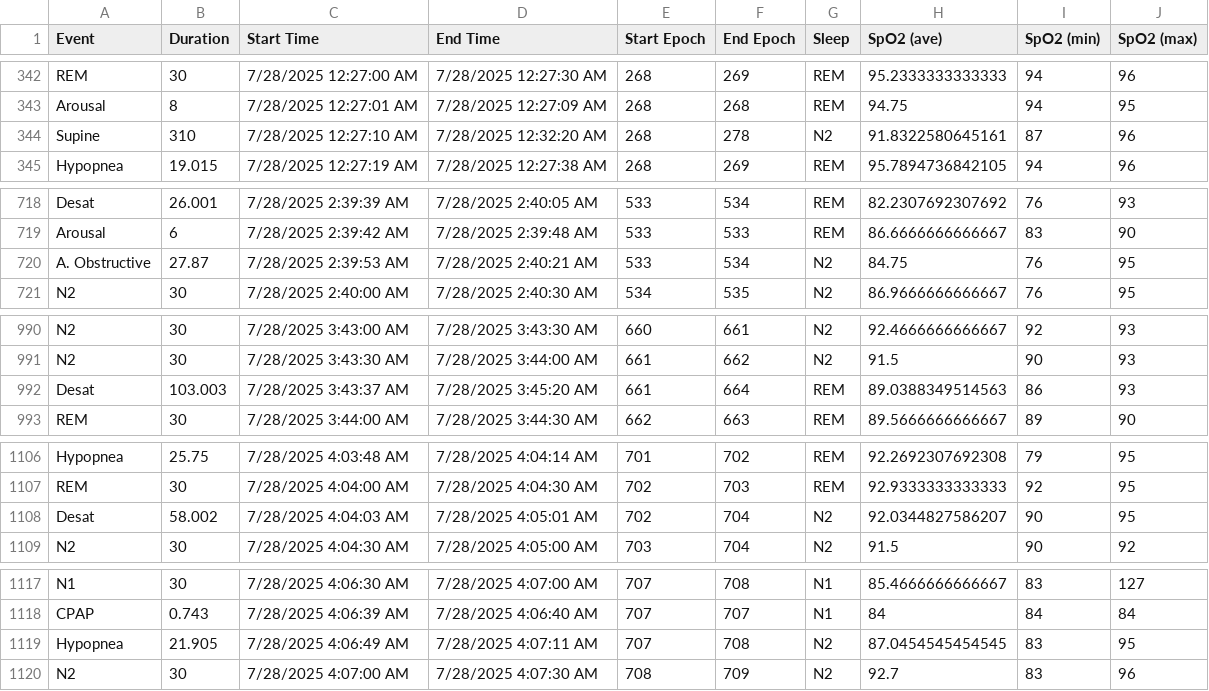
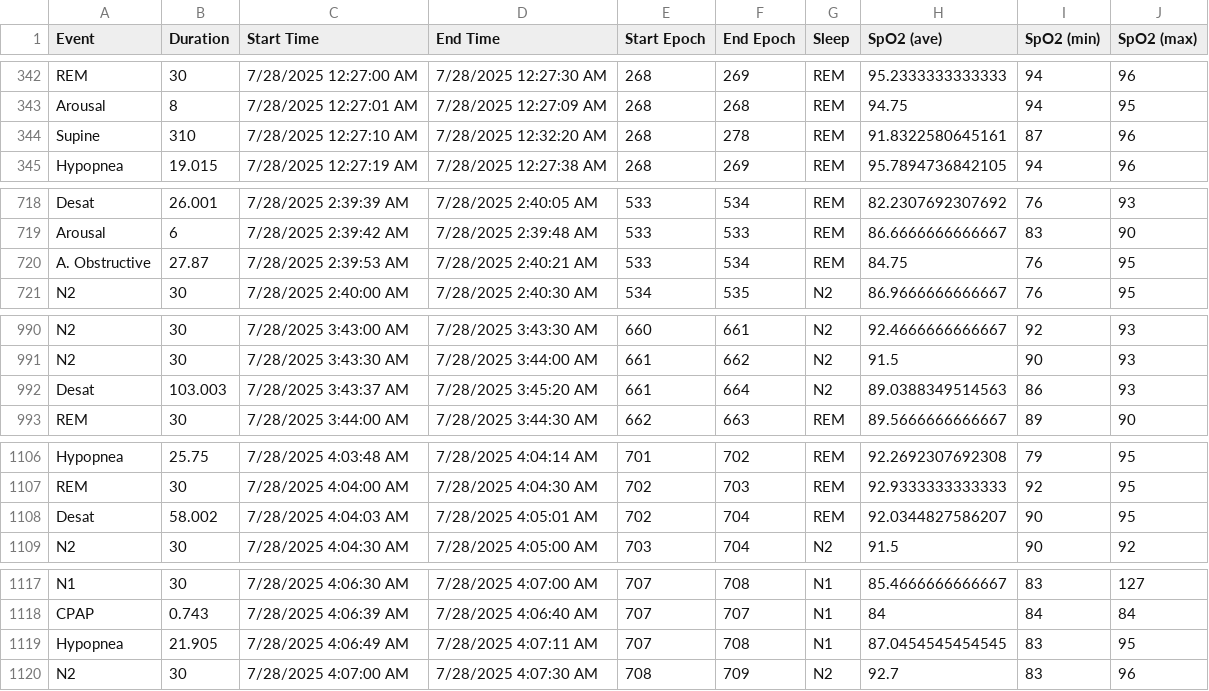
Before and after one commit to Lunair-Medical/sleepStudies, a CSV file: data/EventGrids/201-013_EventGrid_90D_07272025.csv, drawn as a sheet; only a part is shown, gaps mark what is left out; the diff covers the shown part only.

```diff
--- a/data/EventGrids/201-013_EventGrid_90D_07272025.csv
+++ b/data/EventGrids/201-013_EventGrid_90D_07272025.csv
@@ -343,3 +343,3 @@ REM,30,7/28/2025 12:27:00 AM,7/28/2025 12:27:30 AM,268,269,REM,95.2333333333333,
 Arousal,8,7/28/2025 12:27:01 AM,7/28/2025 12:27:09 AM,268,268,REM,94.75,94,95,
-Supine,310,7/28/2025 12:27:10 AM,7/28/2025 12:32:20 AM,268,278,N2,91.8322580645161,87,96,
+Supine,310,7/28/2025 12:27:10 AM,7/28/2025 12:32:20 AM,268,278,REM,91.8322580645161,87,96,
 Hypopnea,19.015,7/28/2025 12:27:19 AM,7/28/2025 12:27:38 AM,268,269,REM,95.7894736842105,94,96,
@@ -719,3 +719,3 @@ Desat,26.001,7/28/2025 2:39:39 AM,7/28/2025 2:40:05 AM,533,534,REM,82.2307692307
 Arousal,6,7/28/2025 2:39:42 AM,7/28/2025 2:39:48 AM,533,533,REM,86.6666666666667,83,90,
-A. Obstructive,27.87,7/28/2025 2:39:53 AM,7/28/2025 2:40:21 AM,533,534,N2,84.75,76,95,
+A. Obstructive,27.87,7/28/2025 2:39:53 AM,7/28/2025 2:40:21 AM,533,534,REM,84.75,76,95,
 N2,30,7/28/2025 2:40:00 AM,7/28/2025 2:40:30 AM,534,535,N2,86.9666666666667,76,95,
@@ -991,3 +991,3 @@ N2,30,7/28/2025 3:43:00 AM,7/28/2025 3:43:30 AM,660,661,N2,92.4666666666667,92,9
 N2,30,7/28/2025 3:43:30 AM,7/28/2025 3:44:00 AM,661,662,N2,91.5,90,93,
-Desat,103.003,7/28/2025 3:43:37 AM,7/28/2025 3:45:20 AM,661,664,REM,89.0388349514563,86,93,
+Desat,103.003,7/28/2025 3:43:37 AM,7/28/2025 3:45:20 AM,661,664,N2,89.0388349514563,86,93,
 REM,30,7/28/2025 3:44:00 AM,7/28/2025 3:44:30 AM,662,663,REM,89.5666666666667,89,90,
@@ -1107,3 +1107,3 @@ Hypopnea,25.75,7/28/2025 4:03:48 AM,7/28/2025 4:04:14 AM,701,702,REM,92.26923076
 REM,30,7/28/2025 4:04:00 AM,7/28/2025 4:04:30 AM,702,703,REM,92.9333333333333,92,95,
-Desat,58.002,7/28/2025 4:04:03 AM,7/28/2025 4:05:01 AM,702,704,N2,92.0344827586207,90,95,
+Desat,58.002,7/28/2025 4:04:03 AM,7/28/2025 4:05:01 AM,702,704,REM,92.0344827586207,90,95,
 N2,30,7/28/2025 4:04:30 AM,7/28/2025 4:05:00 AM,703,704,N2,91.5,90,92,
@@ -1118,3 +1118,3 @@ N1,30,7/28/2025 4:06:30 AM,7/28/2025 4:07:00 AM,707,708,N1,85.4666666666667,83,1
 CPAP,0.743,7/28/2025 4:06:39 AM,7/28/2025 4:06:40 AM,707,707,N1,84,84,84,
-Hypopnea,21.905,7/28/2025 4:06:49 AM,7/28/2025 4:07:11 AM,707,708,N2,87.0454545454545,83,95,
+Hypopnea,21.905,7/28/2025 4:06:49 AM,7/28/2025 4:07:11 AM,707,708,N1,87.0454545454545,83,95,
 N2,30,7/28/2025 4:07:00 AM,7/28/2025 4:07:30 AM,708,709,N2,92.7,83,96,
```
Also changed, not shown: 14 edited cells elsewhere in this file, data/EventGrids/201-010_EventGrid_120D_07272025.csv, data/EventGrids/201-011_EventGrid_90D_07292025.csv, 3 other files.
